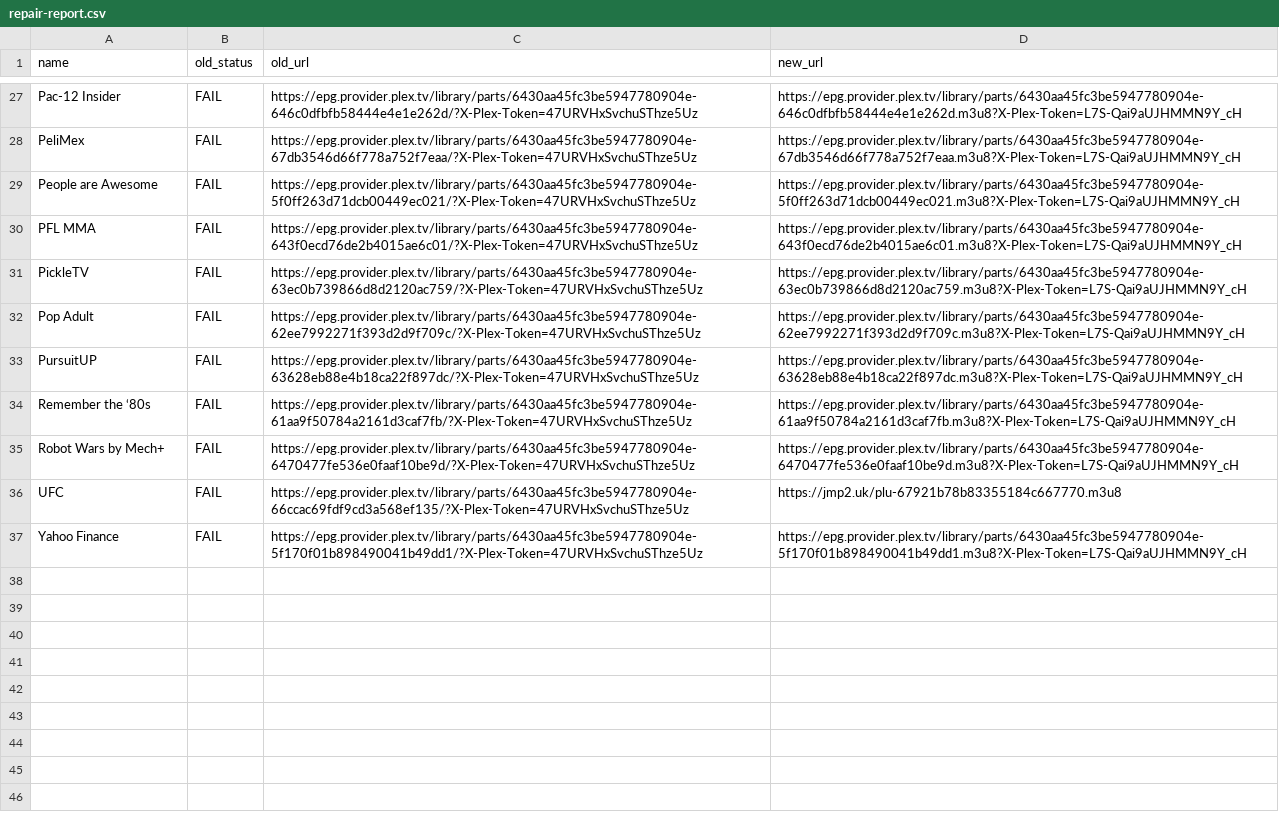
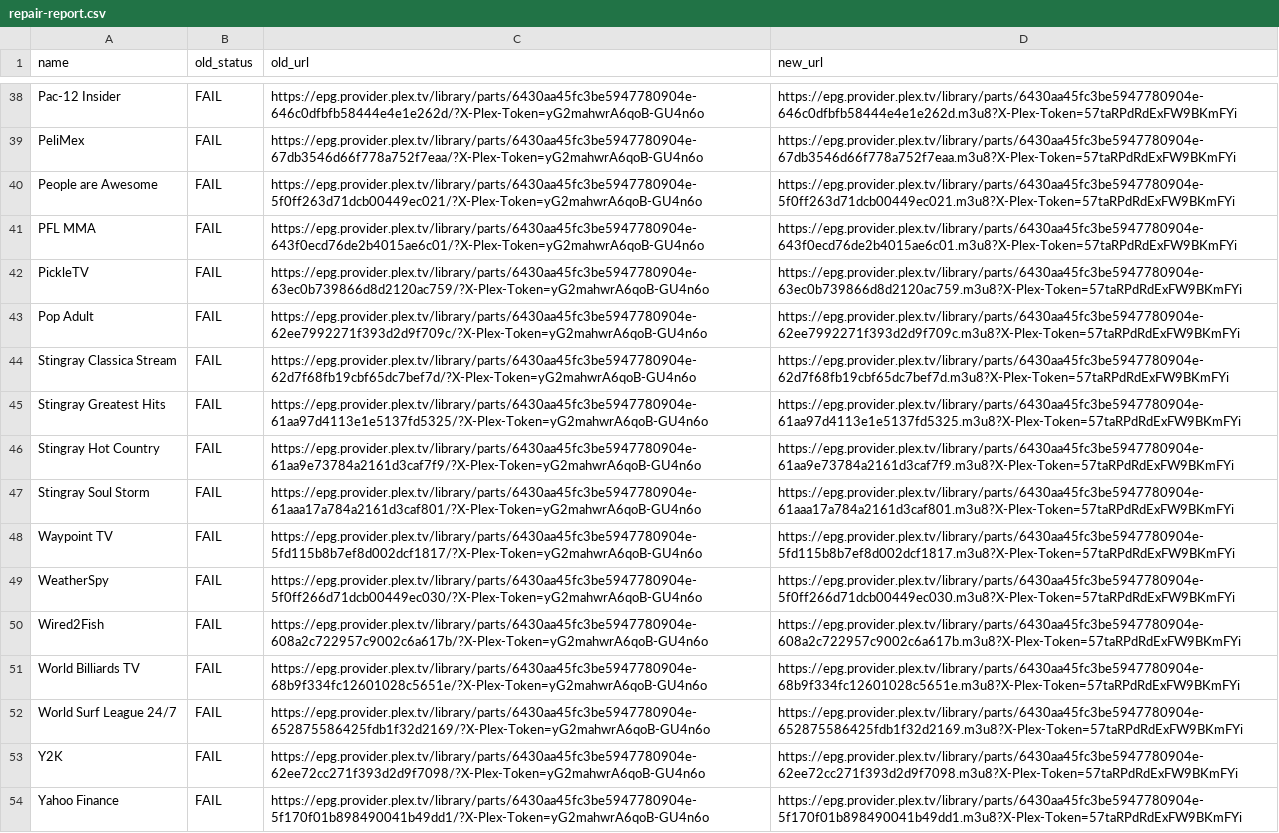
Before and after one commit to juliebgh/playlist-fr, a CSV file: repair-report.csv, drawn as a sheet; only a part is shown, gaps mark what is left out; removed rows and columns are numbered as before the commit, all else as after; the diff covers the shown part only; the diff names each change by its address in the sheet, - before the commit and + after, or states it on an @@ line.

```diff
--- a/repair-report.csv
+++ b/repair-report.csv
-C38 (old_url): https://epg.provider.plex.tv/library/parts/6430aa45fc3be5947780904e-646c0dfbfb58444e4e1e262d/?X-Plex-Token=47URVHxSvchuSThze5Uz
+C38 (old_url): https://epg.provider.plex.tv/library/parts/6430aa45fc3be5947780904e-646c0dfbfb58444e4e1e262d/?X-Plex-Token=yG2mahwrA6qoB-GU4n6o
-D38 (new_url): https://epg.provider.plex.tv/library/parts/6430aa45fc3be5947780904e-646c0dfbfb58444e4e1e262d.m3u8?X-Plex-Token=L7S-Qai9aUJHMMN9Y_cH
+D38 (new_url): https://epg.provider.plex.tv/library/parts/6430aa45fc3be5947780904e-646c0dfbfb58444e4e1e262d.m3u8?X-Plex-Token=57taRPdRdExFW9BKmFYi
-C39 (old_url): https://epg.provider.plex.tv/library/parts/6430aa45fc3be5947780904e-67db3546d66f778a752f7eaa/?X-Plex-Token=47URVHxSvchuSThze5Uz
+C39 (old_url): https://epg.provider.plex.tv/library/parts/6430aa45fc3be5947780904e-67db3546d66f778a752f7eaa/?X-Plex-Token=yG2mahwrA6qoB-GU4n6o
-D39 (new_url): https://epg.provider.plex.tv/library/parts/6430aa45fc3be5947780904e-67db3546d66f778a752f7eaa.m3u8?X-Plex-Token=L7S-Qai9aUJHMMN9Y_cH
+D39 (new_url): https://epg.provider.plex.tv/library/parts/6430aa45fc3be5947780904e-67db3546d66f778a752f7eaa.m3u8?X-Plex-Token=57taRPdRdExFW9BKmFYi
-C40 (old_url): https://epg.provider.plex.tv/library/parts/6430aa45fc3be5947780904e-5f0ff263d71dcb00449ec021/?X-Plex-Token=47URVHxSvchuSThze5Uz
+C40 (old_url): https://epg.provider.plex.tv/library/parts/6430aa45fc3be5947780904e-5f0ff263d71dcb00449ec021/?X-Plex-Token=yG2mahwrA6qoB-GU4n6o
-D40 (new_url): https://epg.provider.plex.tv/library/parts/6430aa45fc3be5947780904e-5f0ff263d71dcb00449ec021.m3u8?X-Plex-Token=L7S-Qai9aUJHMMN9Y_cH
+D40 (new_url): https://epg.provider.plex.tv/library/parts/6430aa45fc3be5947780904e-5f0ff263d71dcb00449ec021.m3u8?X-Plex-Token=57taRPdRdExFW9BKmFYi
-C41 (old_url): https://epg.provider.plex.tv/library/parts/6430aa45fc3be5947780904e-643f0ecd76de2b4015ae6c01/?X-Plex-Token=47URVHxSvchuSThze5Uz
+C41 (old_url): https://epg.provider.plex.tv/library/parts/6430aa45fc3be5947780904e-643f0ecd76de2b4015ae6c01/?X-Plex-Token=yG2mahwrA6qoB-GU4n6o
-D41 (new_url): https://epg.provider.plex.tv/library/parts/6430aa45fc3be5947780904e-643f0ecd76de2b4015ae6c01.m3u8?X-Plex-Token=L7S-Qai9aUJHMMN9Y_cH
+D41 (new_url): https://epg.provider.plex.tv/library/parts/6430aa45fc3be5947780904e-643f0ecd76de2b4015ae6c01.m3u8?X-Plex-Token=57taRPdRdExFW9BKmFYi
-C42 (old_url): https://epg.provider.plex.tv/library/parts/6430aa45fc3be5947780904e-63ec0b739866d8d2120ac759/?X-Plex-Token=47URVHxSvchuSThze5Uz
+C42 (old_url): https://epg.provider.plex.tv/library/parts/6430aa45fc3be5947780904e-63ec0b739866d8d2120ac759/?X-Plex-Token=yG2mahwrA6qoB-GU4n6o
-D42 (new_url): https://epg.provider.plex.tv/library/parts/6430aa45fc3be5947780904e-63ec0b739866d8d2120ac759.m3u8?X-Plex-Token=L7S-Qai9aUJHMMN9Y_cH
+D42 (new_url): https://epg.provider.plex.tv/library/parts/6430aa45fc3be5947780904e-63ec0b739866d8d2120ac759.m3u8?X-Plex-Token=57taRPdRdExFW9BKmFYi
-C43 (old_url): https://epg.provider.plex.tv/library/parts/6430aa45fc3be5947780904e-62ee7992271f393d2d9f709c/?X-Plex-Token=47URVHxSvchuSThze5Uz
+C43 (old_url): https://epg.provider.plex.tv/library/parts/6430aa45fc3be5947780904e-62ee7992271f393d2d9f709c/?X-Plex-Token=yG2mahwrA6qoB-GU4n6o
-D43 (new_url): https://epg.provider.plex.tv/library/parts/6430aa45fc3be5947780904e-62ee7992271f393d2d9f709c.m3u8?X-Plex-Token=L7S-Qai9aUJHMMN9Y_cH
+D43 (new_url): https://epg.provider.plex.tv/library/parts/6430aa45fc3be5947780904e-62ee7992271f393d2d9f709c.m3u8?X-Plex-Token=57taRPdRdExFW9BKmFYi
-A44 (name): PursuitUP
+A44 (name): Stingray Classica Stream
-C44 (old_url): https://epg.provider.plex.tv/library/parts/6430aa45fc3be5947780904e-63628eb88e4b18ca22f897dc/?X-Plex-Token=47URVHxSvchuSThze5Uz
+C44 (old_url): https://epg.provider.plex.tv/library/parts/6430aa45fc3be5947780904e-62d7f68fb19cbf65dc7bef7d/?X-Plex-Token=yG2mahwrA6qoB-GU4n6o
-D44 (new_url): https://epg.provider.plex.tv/library/parts/6430aa45fc3be5947780904e-63628eb88e4b18ca22f897dc.m3u8?X-Plex-Token=L7S-Qai9aUJHMMN9Y_cH
+D44 (new_url): https://epg.provider.plex.tv/library/parts/6430aa45fc3be5947780904e-62d7f68fb19cbf65dc7bef7d.m3u8?X-Plex-Token=57taRPdRdExFW9BKmFYi
+row 45: Stingray Greatest Hits | FAIL | https://epg.provider.plex.tv/library/parts/6430aa45fc3be5947780904e-61aa97d4113e1e5137fd5325/?X-Plex-Token=yG2mahwrA6qoB-GU4n6o | https://epg.provider.plex.tv/library/parts/6430aa45fc3be5947780904e-61aa97d4113e1e5137fd5325.m3u8?X-Plex-Token=57taRPdRdExFW9BKmFYi
-A46 (name): Remember the ‘80s
+A46 (name): Stingray Hot Country
-C46 (old_url): https://epg.provider.plex.tv/library/parts/6430aa45fc3be5947780904e-61aa9f50784a2161d3caf7fb/?X-Plex-Token=47URVHxSvchuSThze5Uz
+C46 (old_url): https://epg.provider.plex.tv/library/parts/6430aa45fc3be5947780904e-61aa9e73784a2161d3caf7f9/?X-Plex-Token=yG2mahwrA6qoB-GU4n6o
-D46 (new_url): https://epg.provider.plex.tv/library/parts/6430aa45fc3be5947780904e-61aa9f50784a2161d3caf7fb.m3u8?X-Plex-Token=L7S-Qai9aUJHMMN9Y_cH
+D46 (new_url): https://epg.provider.plex.tv/library/parts/6430aa45fc3be5947780904e-61aa9e73784a2161d3caf7f9.m3u8?X-Plex-Token=57taRPdRdExFW9BKmFYi
+row 47: Stingray Soul Storm | FAIL | https://epg.provider.plex.tv/library/parts/6430aa45fc3be5947780904e-61aaa17a784a2161d3caf801/?X-Plex-Token=yG2mahwrA6qoB-GU4n6o | https://epg.provider.plex.tv/library/parts/6430aa45fc3be5947780904e-61aaa17a784a2161d3caf801.m3u8?X-Plex-Token=57taRPdRdExFW9BKmFYi
+row 48: Waypoint TV | FAIL | https://epg.provider.plex.tv/library/parts/6430aa45fc3be5947780904e-5fd115b8b7ef8d002dcf1817/?X-Plex-Token=yG2mahwrA6qoB-GU4n6o | https://epg.provider.plex.tv/library/parts/6430aa45fc3be5947780904e-5fd115b8b7ef8d002dcf1817.m3u8?X-Plex-Token=57taRPdRdExFW9BKmFYi
-A49 (name): Robot Wars by Mech+
+A49 (name): WeatherSpy
-C49 (old_url): https://epg.provider.plex.tv/library/parts/6430aa45fc3be5947780904e-6470477fe536e0faaf10be9d/?X-Plex-Token=47URVHxSvchuSThze5Uz
+C49 (old_url): https://epg.provider.plex.tv/library/parts/6430aa45fc3be5947780904e-5f0ff266d71dcb00449ec030/?X-Plex-Token=yG2mahwrA6qoB-GU4n6o
-D49 (new_url): https://epg.provider.plex.tv/library/parts/6430aa45fc3be5947780904e-6470477fe536e0faaf10be9d.m3u8?X-Plex-Token=L7S-Qai9aUJHMMN9Y_cH
+D49 (new_url): https://epg.provider.plex.tv/library/parts/6430aa45fc3be5947780904e-5f0ff266d71dcb00449ec030.m3u8?X-Plex-Token=57taRPdRdExFW9BKmFYi
-row 36: UFC | FAIL | https://epg.provider.plex.tv/library/parts/6430aa45fc3be5947780904e-66ccac69fdf9cd3a568ef135/?X-Plex-Token=47URVHxSvchuSThze5Uz | https://jmp2.uk/plu-67921b78b83355184c667770.m3u8
+row 50: Wired2Fish | FAIL | https://epg.provider.plex.tv/library/parts/6430aa45fc3be5947780904e-608a2c722957c9002c6a617b/?X-Plex-Token=yG2mahwrA6qoB-GU4n6o | https://epg.provider.plex.tv/library/parts/6430aa45fc3be5947780904e-608a2c722957c9002c6a617b.m3u8?X-Plex-Token=57taRPdRdExFW9BKmFYi
+row 51: World Billiards TV | FAIL | https://epg.provider.plex.tv/library/parts/6430aa45fc3be5947780904e-68b9f334fc12601028c5651e/?X-Plex-Token=yG2mahwrA6qoB-GU4n6o | https://epg.provider.plex.tv/library/parts/6430aa45fc3be5947780904e-68b9f334fc12601028c5651e.m3u8?X-Plex-Token=57taRPdRdExFW9BKmFYi
+row 52: World Surf League 24/7 | FAIL | https://epg.provider.plex.tv/library/parts/6430aa45fc3be5947780904e-652875586425fdb1f32d2169/?X-Plex-Token=yG2mahwrA6qoB-GU4n6o | https://epg.provider.plex.tv/library/parts/6430aa45fc3be5947780904e-652875586425fdb1f32d2169.m3u8?X-Plex-Token=57taRPdRdExFW9BKmFYi
+row 53: Y2K | FAIL | https://epg.provider.plex.tv/library/parts/6430aa45fc3be5947780904e-62ee72cc271f393d2d9f7098/?X-Plex-Token=yG2mahwrA6qoB-GU4n6o | https://epg.provider.plex.tv/library/parts/6430aa45fc3be5947780904e-62ee72cc271f393d2d9f7098.m3u8?X-Plex-Token=57taRPdRdExFW9BKmFYi
-C54 (old_url): https://epg.provider.plex.tv/library/parts/6430aa45fc3be5947780904e-5f170f01b898490041b49dd1/?X-Plex-Token=47URVHxSvchuSThze5Uz
+C54 (old_url): https://epg.provider.plex.tv/library/parts/6430aa45fc3be5947780904e-5f170f01b898490041b49dd1/?X-Plex-Token=yG2mahwrA6qoB-GU4n6o
-D54 (new_url): https://epg.provider.plex.tv/library/parts/6430aa45fc3be5947780904e-5f170f01b898490041b49dd1.m3u8?X-Plex-Token=L7S-Qai9aUJHMMN9Y_cH
+D54 (new_url): https://epg.provider.plex.tv/library/parts/6430aa45fc3be5947780904e-5f170f01b898490041b49dd1.m3u8?X-Plex-Token=57taRPdRdExFW9BKmFYi
```
Also changed, not shown: 15 added rows, 4 removed rows and 52 edited cells elsewhere in this file, 1 other file.
